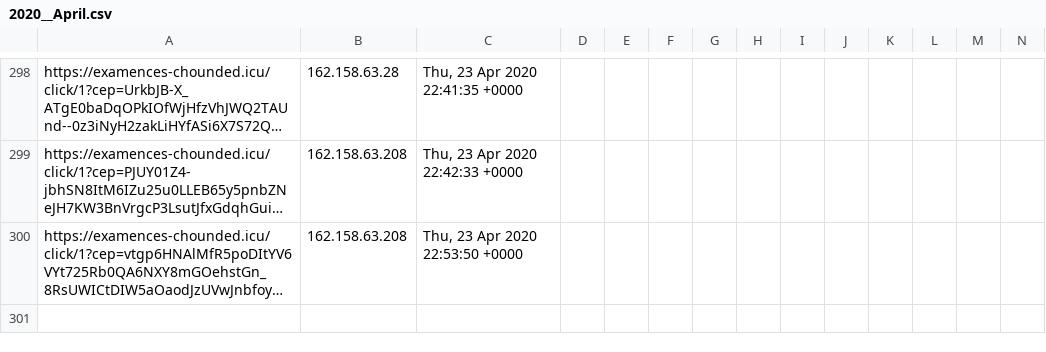
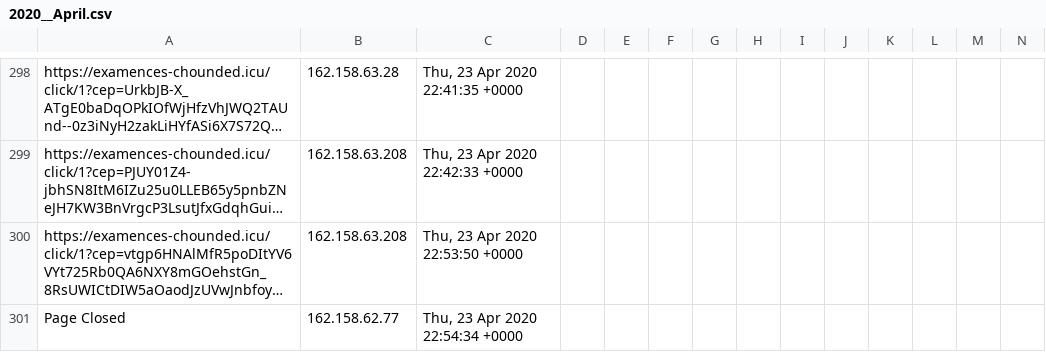
Before and after one commit to runacode/apihomecare.com, a CSV file: logs/2020__April.csv, drawn as a sheet; only a part is shown, gaps mark what is left out; long unchanged cells end in …; rows hold the shown columns only; the diff names each change by its address in the sheet, - before the commit and + after, or states it on an @@ line.

Commit message:
Site Editor Update

```diff
--- a/logs/2020__April.csv
+++ b/logs/2020__April.csv
+row 301: Page Closed | 162.158.62.77 | Thu, 23 Apr 2020 22:54:34 +0000
```
